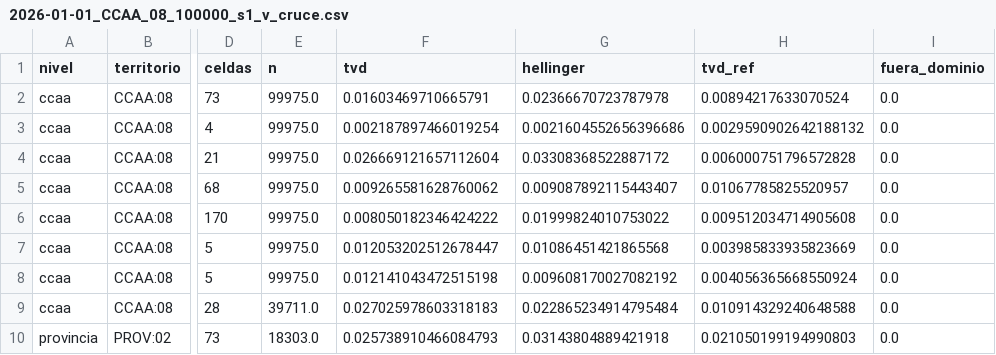
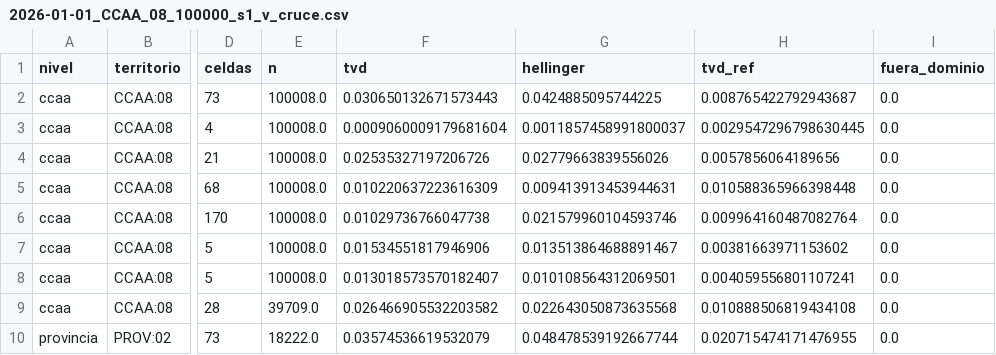
Before and after one commit to AlvaroArriola/SyntheticPopulation, a CSV file: reports/fase_05/2026-01-01_CCAA_08_100000_s1_v_cruce.csv, drawn as a sheet; only a part is shown, gaps mark what is left out; the diff covers the shown part only; the diff names each change by its address in the sheet, - before the commit and + after, or states it on an @@ line.

```diff
--- a/reports/fase_05/2026-01-01_CCAA_08_100000_s1_v_cruce.csv
+++ b/reports/fase_05/2026-01-01_CCAA_08_100000_s1_v_cruce.csv
-E2:E8 (n): 99975.0
+E2:E8 (n): 100008.0
-F2 (tvd): 0.01603469710665791
+F2 (tvd): 0.030650132671573443
-G2 (hellinger): 0.02366670723787978
+G2 (hellinger): 0.0424885095744225
-H2 (tvd_ref): 0.00894217633070524
+H2 (tvd_ref): 0.008765422792943687
-F3 (tvd): 0.002187897466019254
+F3 (tvd): 0.0009060009179681604
-G3 (hellinger): 0.0021604552656396686
+G3 (hellinger): 0.0011857458991800037
-H3 (tvd_ref): 0.0029590902642188132
+H3 (tvd_ref): 0.0029547296798630445
-F4 (tvd): 0.026669121657112604
+F4 (tvd): 0.02535327197206726
-G4 (hellinger): 0.03308368522887172
+G4 (hellinger): 0.02779663839556026
-H4 (tvd_ref): 0.006000751796572828
+H4 (tvd_ref): 0.0057856064189656
-F5 (tvd): 0.009265581628760062
+F5 (tvd): 0.010220637223616309
-G5 (hellinger): 0.009087892115443407
+G5 (hellinger): 0.009413913453944631
-H5 (tvd_ref): 0.01067785825520957
+H5 (tvd_ref): 0.010588365966398448
-F6 (tvd): 0.008050182346424222
+F6 (tvd): 0.01029736766047738
-G6 (hellinger): 0.01999824010753022
+G6 (hellinger): 0.021579960104593746
-H6 (tvd_ref): 0.009512034714905608
+H6 (tvd_ref): 0.009964160487082764
-F7 (tvd): 0.012053202512678447
+F7 (tvd): 0.01534551817946906
-G7 (hellinger): 0.01086451421865568
+G7 (hellinger): 0.013513864688891467
-H7 (tvd_ref): 0.003985833935823669
+H7 (tvd_ref): 0.00381663971153602
-F8 (tvd): 0.012141043472515198
+F8 (tvd): 0.013018573570182407
-G8 (hellinger): 0.009608170027082192
+G8 (hellinger): 0.010108564312069501
-H8 (tvd_ref): 0.004056365668550924
+H8 (tvd_ref): 0.004059556801107241
-E9 (n): 39711.0
+E9 (n): 39709.0
-F9 (tvd): 0.027025978603318183
+F9 (tvd): 0.026466905532203582
-G9 (hellinger): 0.022865234914795484
+G9 (hellinger): 0.022643050873635568
-H9 (tvd_ref): 0.010914329240648588
+H9 (tvd_ref): 0.010888506819434108
-E10 (n): 18303.0
+E10 (n): 18222.0
-F10 (tvd): 0.025738910466084793
+F10 (tvd): 0.03574536619532079
-G10 (hellinger): 0.03143804889421918
+G10 (hellinger): 0.048478539192667744
-H10 (tvd_ref): 0.021050199194990803
+H10 (tvd_ref): 0.020715474171476955
```
Also changed, not shown: 137 edited cells elsewhere in this file, reports/fase_05/2026-01-01_CCAA_07_100000_s1_v_cruce.csv, reports/fase_05/2026-01-01_CCAA_07_100000_s1_v_marg.csv, 2 other files.
